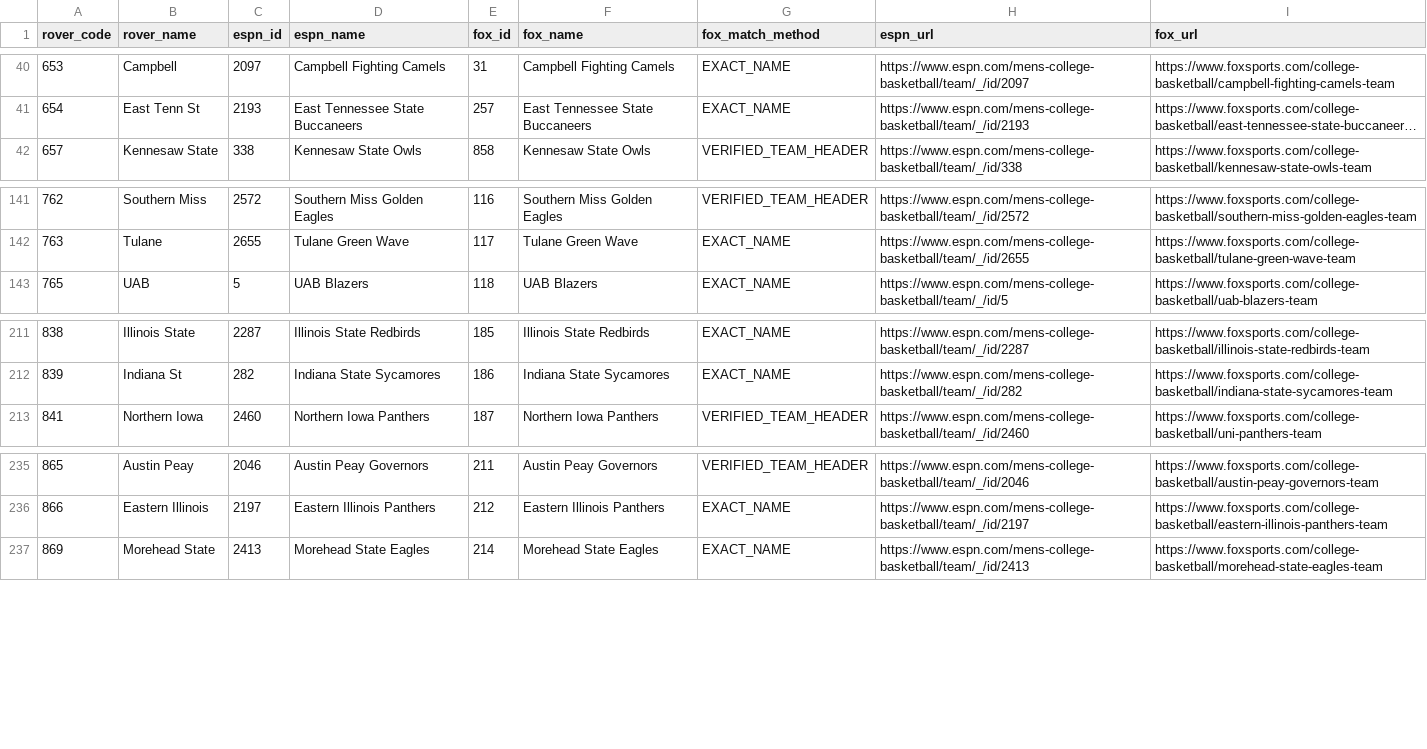
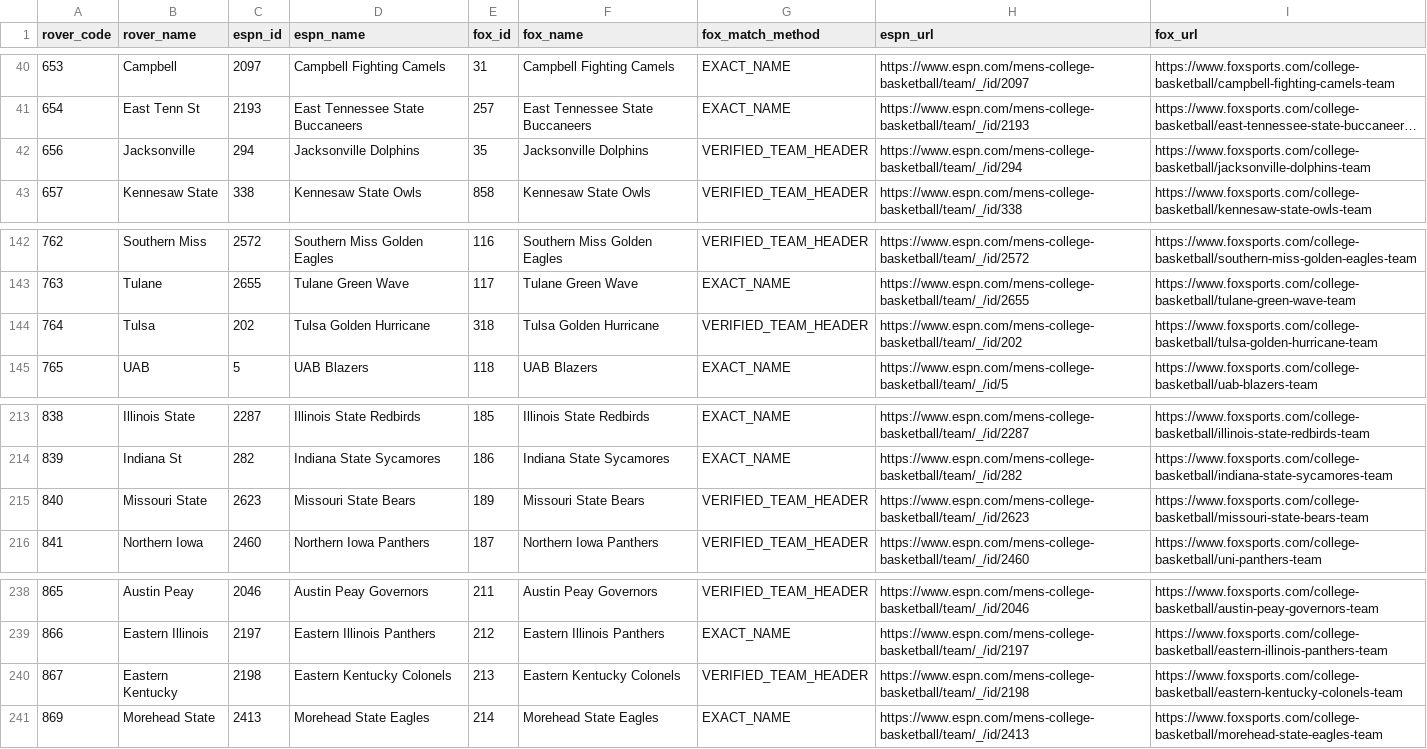
Before and after one commit to Nox1do/rover-basketball, a CSV file: CBB EF Score/data/cbb-rover-espn-fox-team-map.csv, drawn as a sheet; only a part is shown, gaps mark what is left out; long unchanged cells end in …; the diff names each change by its address in the sheet, - before the commit and + after, or states it on an @@ line.

Commit message:
feat(cbb): add four missing team maps and 22-event regression (v0.0.14)

```diff
--- a/CBB EF Score/data/cbb-rover-espn-fox-team-map.csv
+++ b/CBB EF Score/data/cbb-rover-espn-fox-team-map.csv
+row 42: 656 | Jacksonville | 294 | Jacksonville Dolphins | 35 | Jacksonville Dolphins | VERIFIED_TEAM_HEADER | https://www.espn.com/mens-college-basketball/team/_/id/294 | https://www.foxsports.com/college-basketball/jacksonville-dolphins-team
+row 144: 764 | Tulsa | 202 | Tulsa Golden Hurricane | 318 | Tulsa Golden Hurricane | VERIFIED_TEAM_HEADER | https://www.espn.com/mens-college-basketball/team/_/id/202 | https://www.foxsports.com/college-basketball/tulsa-golden-hurricane-team
+row 215: 840 | Missouri State | 2623 | Missouri State Bears | 189 | Missouri State Bears | VERIFIED_TEAM_HEADER | https://www.espn.com/mens-college-basketball/team/_/id/2623 | https://www.foxsports.com/college-basketball/missouri-state-bears-team
+row 240: 867 | Eastern Kentucky | 2198 | Eastern Kentucky Colonels | 213 | Eastern Kentucky Colonels | VERIFIED_TEAM_HEADER | https://www.espn.com/mens-college-basketball/team/_/id/2198 | https://www.foxsports.com/college-basketball/eastern-kentucky-colonels-team
```
Also changed, not shown: 13 other files.
